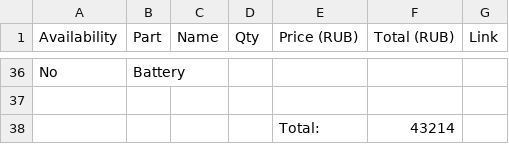
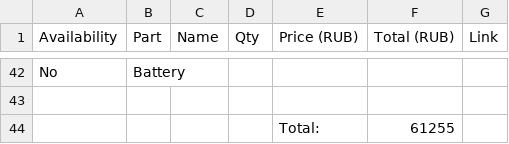
Before and after one commit to rolesyuk/carbon-guitar, a CSV file: bom.csv, drawn as a sheet; only a part is shown, gaps mark what is left out; the diff covers the shown part only.

```diff
--- a/bom.csv
+++ b/bom.csv
@@ -37,2 +43,2 @@ No,Battery,,,,,
 ,,,,,,
-,,,,Total:,43214,
+,,,,Total:,61255,
```
Also changed, not shown: 12 added rows, 6 removed rows and 19 edited cells elsewhere in this file.
